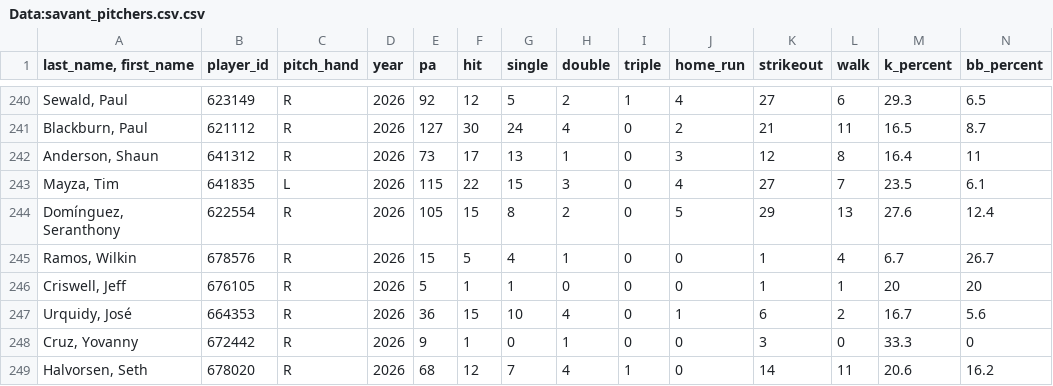
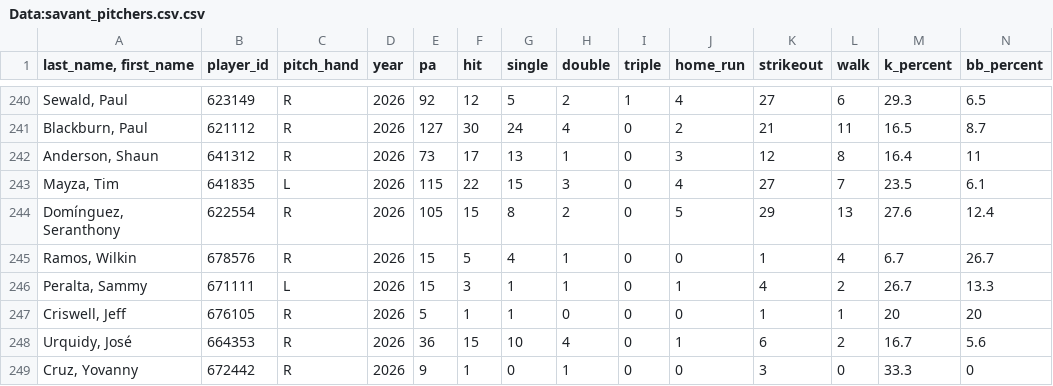
Before and after one commit to Mrbets850/mlb-data-app, a CSV file: Data:savant_pitchers.csv.csv, drawn as a sheet; only a part is shown, gaps mark what is left out; the shorter side is filled out with more unchanged rows; rows hold the shown columns only; the diff names each change by its address in the sheet, - before the commit and + after, or states it on an @@ line.

Commit message:
Auto-refresh Savant data 2026-06-12 17:40Z

```diff
--- a/Data:savant_pitchers.csv.csv
+++ b/Data:savant_pitchers.csv.csv
+row 246: Peralta, Sammy | 671111 | L | 2026 | 15 | 3 | 1 | 1 | 0 | 1 | 4 | 2 | 26.7 | 13.3
```
Also changed, not shown: Data:savant_pitcher_stats.csv.
